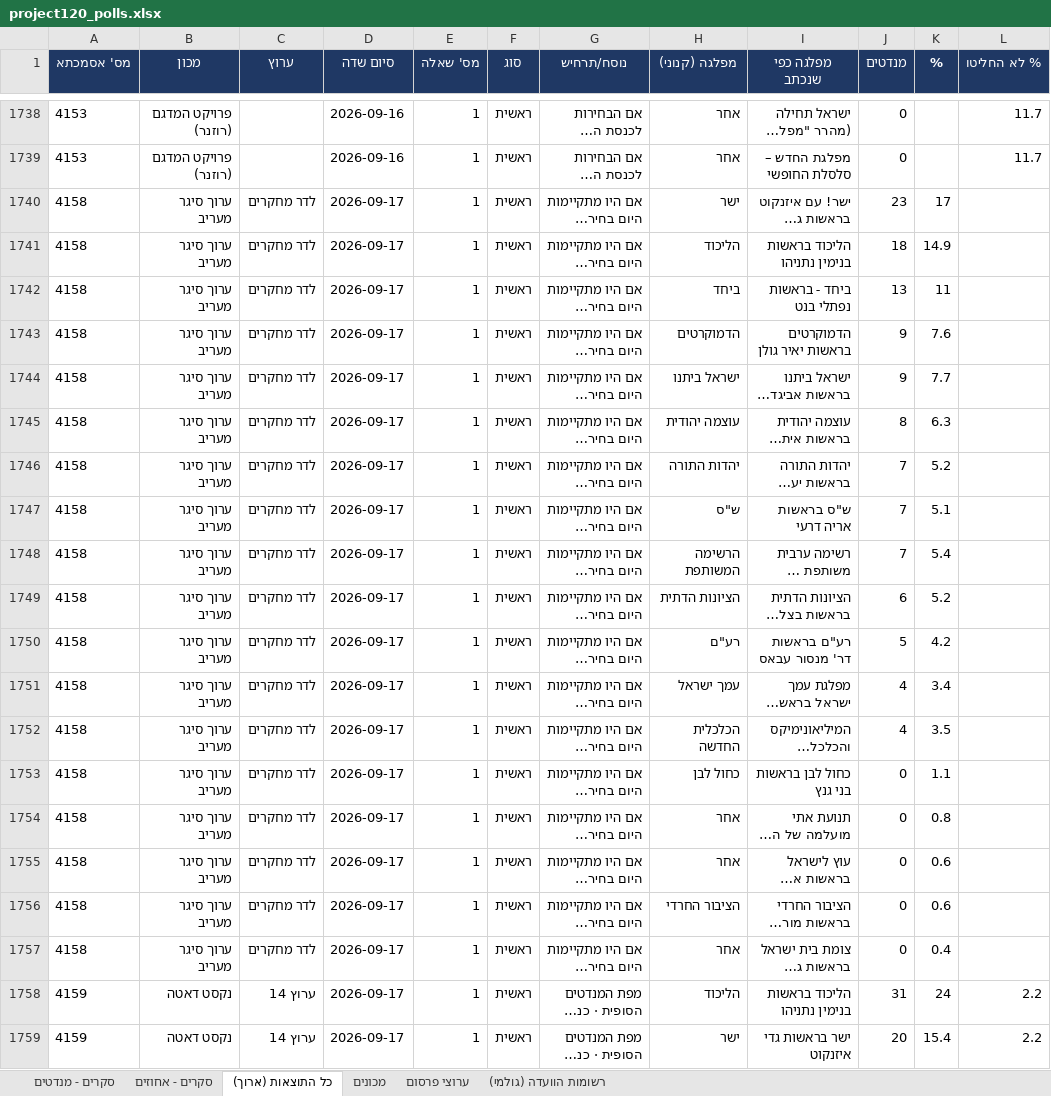
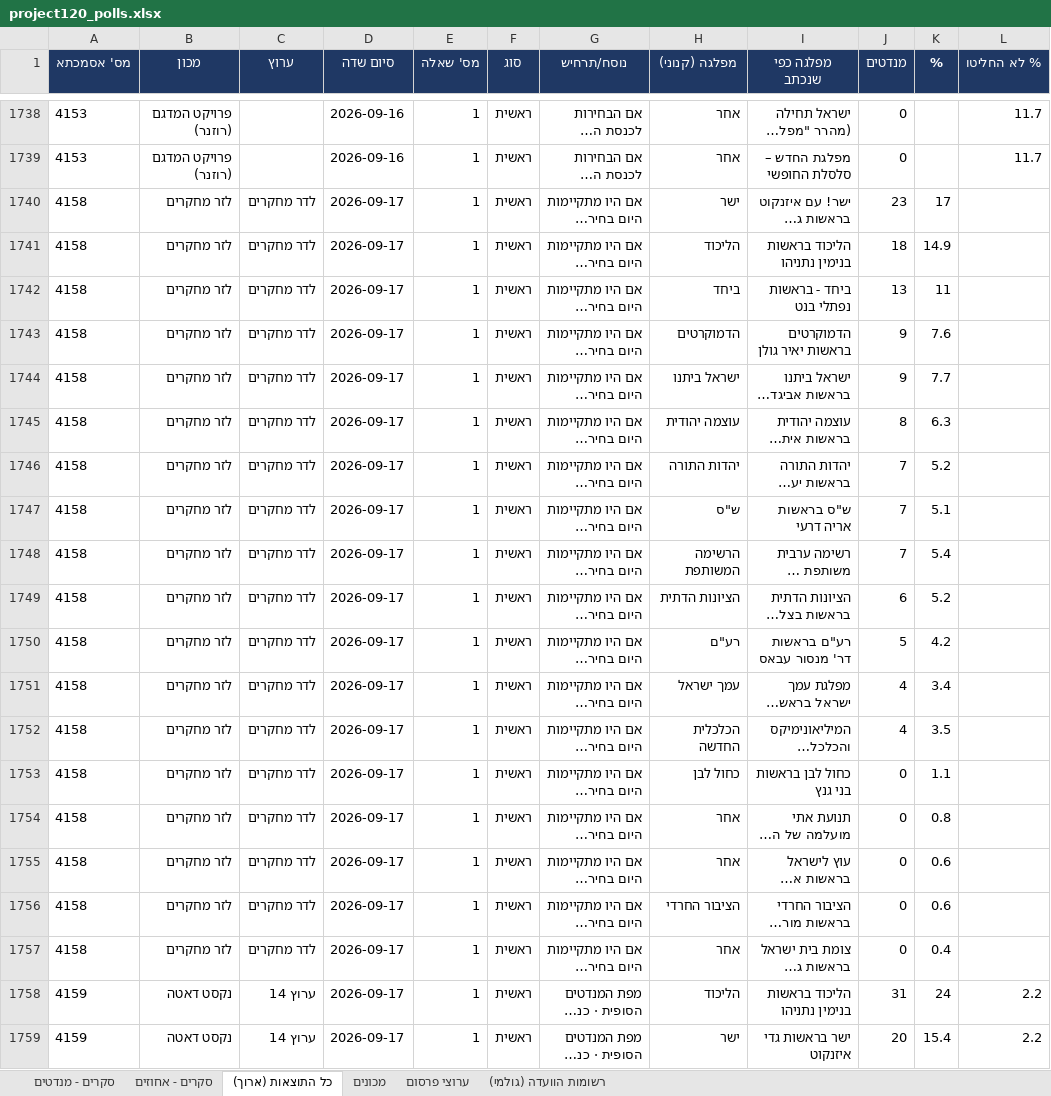
Before and after one commit to lautmanaha/project120, an Excel workbook: exports/project120_polls.xlsx, sheet כל התוצאות (ארוך), drawn as a sheet; only a part is shown, gaps mark what is left out; long unchanged cells end in …; values as stored, in another font and other column widths than the file's, no borders; the diff covers the shown part only; the diff names each change by its address in the sheet, - before the commit and + after, or states it on an @@ line.

```diff
--- a/exports/project120_polls.xlsx (sheet כל התוצאות (ארוך))
+++ b/exports/project120_polls.xlsx (sheet כל התוצאות (ארוך))
-B1740:B1757 (מכון): ערוך סיגר מעריב
+B1740:B1757 (מכון): לזר מחקרים
```
Also changed, not shown: 17 edited cells elsewhere in this sheet, sheet מכונים, sheet סקרים - אחוזים, sheet סקרים - מנדטים, 12 other files.
